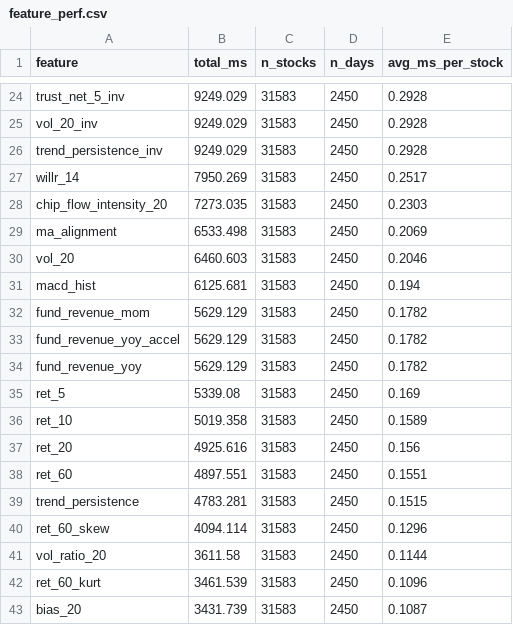
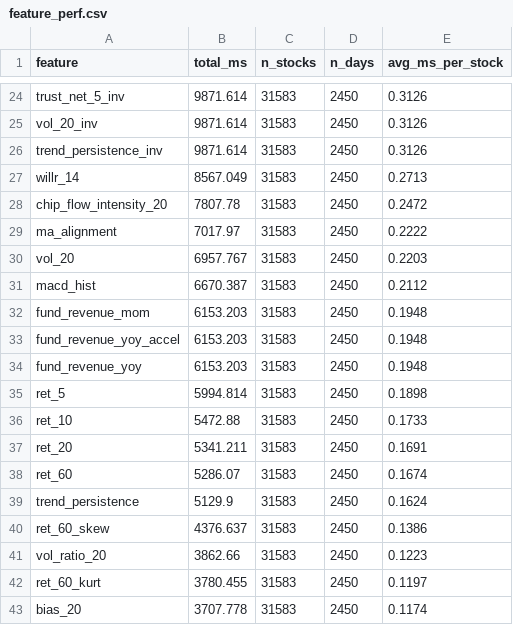
Before and after one commit to jameschou-backend/stock_bot, a CSV file: artifacts/feature_perf.csv, drawn as a sheet; only a part is shown, gaps mark what is left out; the diff covers the shown part only; the diff names each change by its address in the sheet, - before the commit and + after, or states it on an @@ line.

```diff
--- a/artifacts/feature_perf.csv
+++ b/artifacts/feature_perf.csv
-B24:B26 (total_ms): 9249.029
+B24:B26 (total_ms): 9871.614
-E24:E26 (avg_ms_per_stock): 0.2928
+E24:E26 (avg_ms_per_stock): 0.3126
-B27 (total_ms): 7950.269
+B27 (total_ms): 8567.049
-E27 (avg_ms_per_stock): 0.2517
+E27 (avg_ms_per_stock): 0.2713
-B28 (total_ms): 7273.035
+B28 (total_ms): 7807.78
-E28 (avg_ms_per_stock): 0.2303
+E28 (avg_ms_per_stock): 0.2472
-B29 (total_ms): 6533.498
+B29 (total_ms): 7017.97
-E29 (avg_ms_per_stock): 0.2069
+E29 (avg_ms_per_stock): 0.2222
-B30 (total_ms): 6460.603
+B30 (total_ms): 6957.767
-E30 (avg_ms_per_stock): 0.2046
+E30 (avg_ms_per_stock): 0.2203
-B31 (total_ms): 6125.681
+B31 (total_ms): 6670.387
-E31 (avg_ms_per_stock): 0.194
+E31 (avg_ms_per_stock): 0.2112
-B32:B34 (total_ms): 5629.129
+B32:B34 (total_ms): 6153.203
-E32:E34 (avg_ms_per_stock): 0.1782
+E32:E34 (avg_ms_per_stock): 0.1948
-B35 (total_ms): 5339.08
+B35 (total_ms): 5994.814
-E35 (avg_ms_per_stock): 0.169
+E35 (avg_ms_per_stock): 0.1898
-B36 (total_ms): 5019.358
+B36 (total_ms): 5472.88
-E36 (avg_ms_per_stock): 0.1589
+E36 (avg_ms_per_stock): 0.1733
-B37 (total_ms): 4925.616
+B37 (total_ms): 5341.211
-E37 (avg_ms_per_stock): 0.156
+E37 (avg_ms_per_stock): 0.1691
-B38 (total_ms): 4897.551
+B38 (total_ms): 5286.07
-E38 (avg_ms_per_stock): 0.1551
+E38 (avg_ms_per_stock): 0.1674
-B39 (total_ms): 4783.281
+B39 (total_ms): 5129.9
-E39 (avg_ms_per_stock): 0.1515
+E39 (avg_ms_per_stock): 0.1624
-B40 (total_ms): 4094.114
+B40 (total_ms): 4376.637
-E40 (avg_ms_per_stock): 0.1296
+E40 (avg_ms_per_stock): 0.1386
-B41 (total_ms): 3611.58
+B41 (total_ms): 3862.66
-E41 (avg_ms_per_stock): 0.1144
+E41 (avg_ms_per_stock): 0.1223
-B42 (total_ms): 3461.539
+B42 (total_ms): 3780.455
-E42 (avg_ms_per_stock): 0.1096
+E42 (avg_ms_per_stock): 0.1197
-B43 (total_ms): 3431.739
+B43 (total_ms): 3707.778
-E43 (avg_ms_per_stock): 0.1087
+E43 (avg_ms_per_stock): 0.1174
```
Also changed, not shown: 11 added rows, 6 removed rows and 42 edited cells elsewhere in this file, 2 other files.
